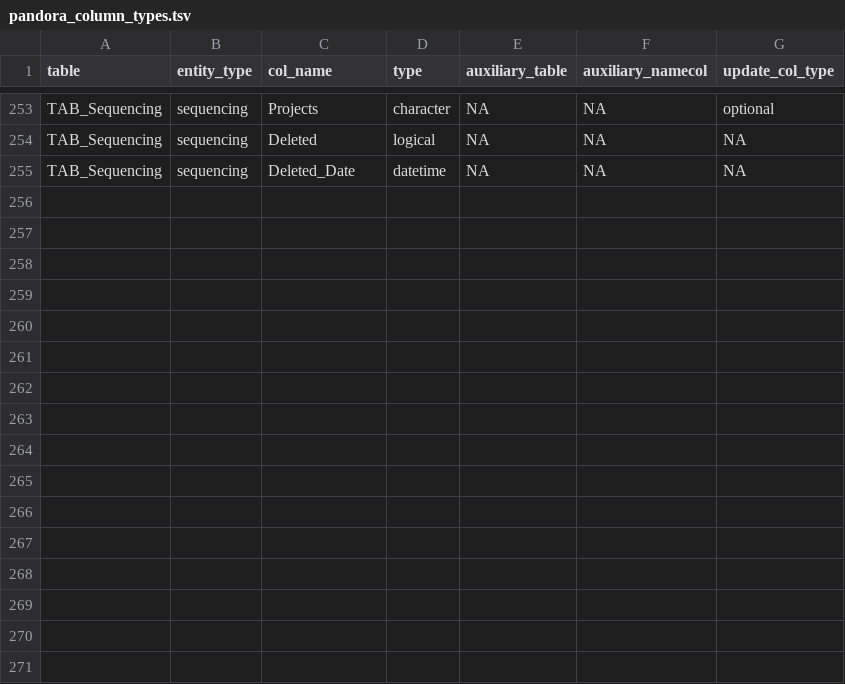
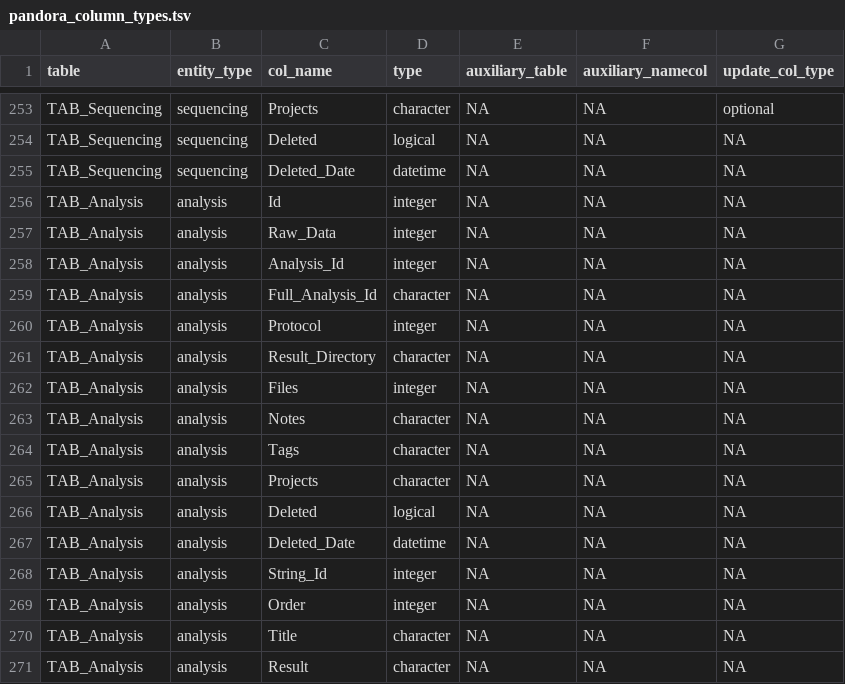
Before and after one commit to sidora-tools/sidora.core, a TSV file: data-raw/pandora_column_types.tsv, drawn as a sheet; only a part is shown, gaps mark what is left out.

Commit message:
Add access_prejoined_data function for analysis

```diff
--- a/data-raw/pandora_column_types.tsv
+++ b/data-raw/pandora_column_types.tsv
@@ -255 +255,17 @@ TAB_Sequencing	sequencing	Deleted	logical	NA	NA	NA
 TAB_Sequencing	sequencing	Deleted_Date	datetime	NA	NA	NA
+TAB_Analysis	analysis	Id	integer	NA	NA	NA
+TAB_Analysis	analysis	Raw_Data	integer	NA	NA	NA
+TAB_Analysis	analysis	Analysis_Id	integer	NA	NA	NA
+TAB_Analysis	analysis	Full_Analysis_Id	character	NA	NA	NA
+TAB_Analysis	analysis	Protocol	integer	NA	NA	NA
+TAB_Analysis	analysis	Result_Directory	character	NA	NA	NA
+TAB_Analysis	analysis	Files	integer	NA	NA	NA
+TAB_Analysis	analysis	Notes	character	NA	NA	NA
+TAB_Analysis	analysis	Tags	character	NA	NA	NA
+TAB_Analysis	analysis	Projects	character	NA	NA	NA
+TAB_Analysis	analysis	Deleted	logical	NA	NA	NA
+TAB_Analysis	analysis	Deleted_Date	datetime	NA	NA	NA
+TAB_Analysis	analysis	String_Id	integer	NA	NA	NA
+TAB_Analysis	analysis	Order	integer	NA	NA	NA
+TAB_Analysis	analysis	Title	character	NA	NA	NA
+TAB_Analysis	analysis	Result	character	NA	NA	NA
```
Also changed, not shown: data-raw/pandora_table_elements.tsv, 7 other files.
